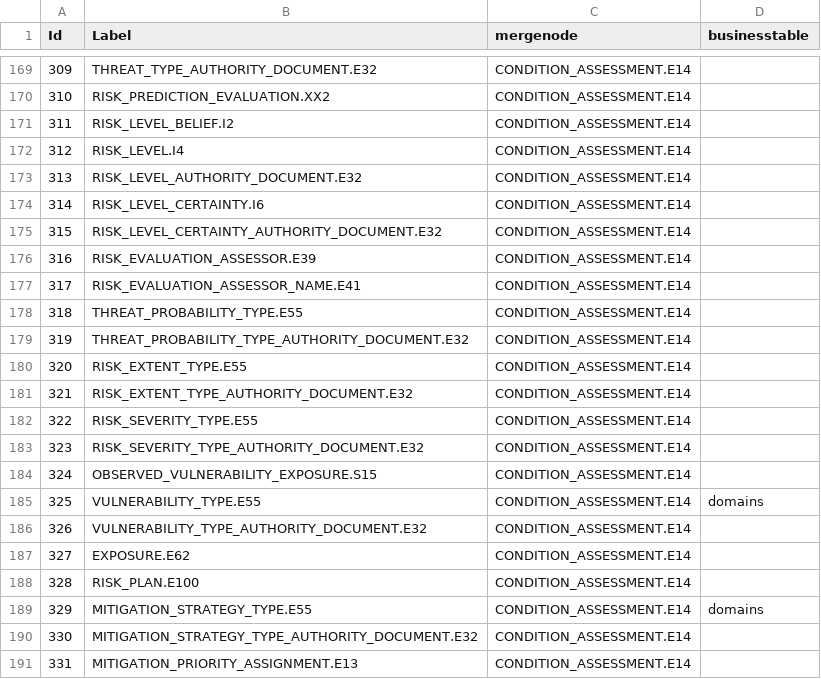
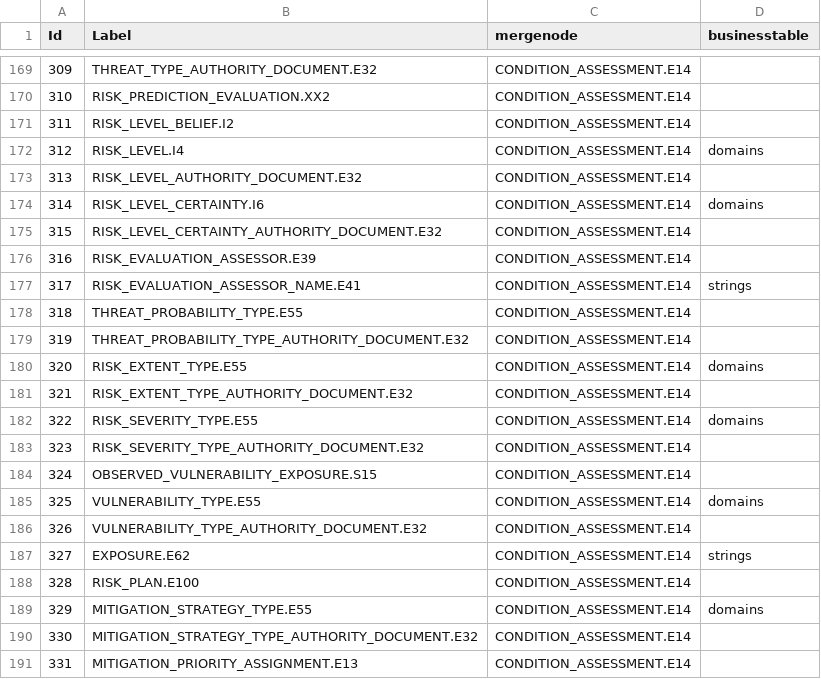
Before and after one commit to eamena-oxford/eamena-egypt-app, a CSV file: eamena/eamena/source_data/resource_graphs/E24_nodes.csv, drawn as a sheet; only a part is shown, gaps mark what is left out.

Commit message:
add missing business table names to E24 nodes CSV

```diff
--- a/eamena/eamena/source_data/resource_graphs/E24_nodes.csv
+++ b/eamena/eamena/source_data/resource_graphs/E24_nodes.csv
@@ -171,13 +171,13 @@ Id,Label,mergenode,businesstable
 311,RISK_LEVEL_BELIEF.I2,CONDITION_ASSESSMENT.E14,
-312,RISK_LEVEL.I4,CONDITION_ASSESSMENT.E14,
+312,RISK_LEVEL.I4,CONDITION_ASSESSMENT.E14,domains
 313,RISK_LEVEL_AUTHORITY_DOCUMENT.E32,CONDITION_ASSESSMENT.E14,
-314,RISK_LEVEL_CERTAINTY.I6,CONDITION_ASSESSMENT.E14,
+314,RISK_LEVEL_CERTAINTY.I6,CONDITION_ASSESSMENT.E14,domains
 315,RISK_LEVEL_CERTAINTY_AUTHORITY_DOCUMENT.E32,CONDITION_ASSESSMENT.E14,
 316,RISK_EVALUATION_ASSESSOR.E39,CONDITION_ASSESSMENT.E14,
-317,RISK_EVALUATION_ASSESSOR_NAME.E41,CONDITION_ASSESSMENT.E14,
+317,RISK_EVALUATION_ASSESSOR_NAME.E41,CONDITION_ASSESSMENT.E14,strings
 318,THREAT_PROBABILITY_TYPE.E55,CONDITION_ASSESSMENT.E14,
 319,THREAT_PROBABILITY_TYPE_AUTHORITY_DOCUMENT.E32,CONDITION_ASSESSMENT.E14,
-320,RISK_EXTENT_TYPE.E55,CONDITION_ASSESSMENT.E14,
+320,RISK_EXTENT_TYPE.E55,CONDITION_ASSESSMENT.E14,domains
 321,RISK_EXTENT_TYPE_AUTHORITY_DOCUMENT.E32,CONDITION_ASSESSMENT.E14,
-322,RISK_SEVERITY_TYPE.E55,CONDITION_ASSESSMENT.E14,
+322,RISK_SEVERITY_TYPE.E55,CONDITION_ASSESSMENT.E14,domains
 323,RISK_SEVERITY_TYPE_AUTHORITY_DOCUMENT.E32,CONDITION_ASSESSMENT.E14,
@@ -186,3 +186,3 @@ Id,Label,mergenode,businesstable
 326,VULNERABILITY_TYPE_AUTHORITY_DOCUMENT.E32,CONDITION_ASSESSMENT.E14,
-327,EXPOSURE.E62,CONDITION_ASSESSMENT.E14,
+327,EXPOSURE.E62,CONDITION_ASSESSMENT.E14,strings
 328,RISK_PLAN.E100,CONDITION_ASSESSMENT.E14,
```
